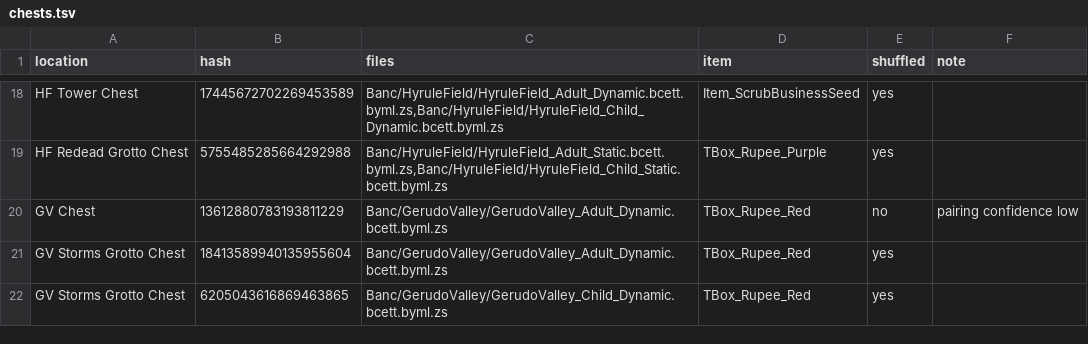
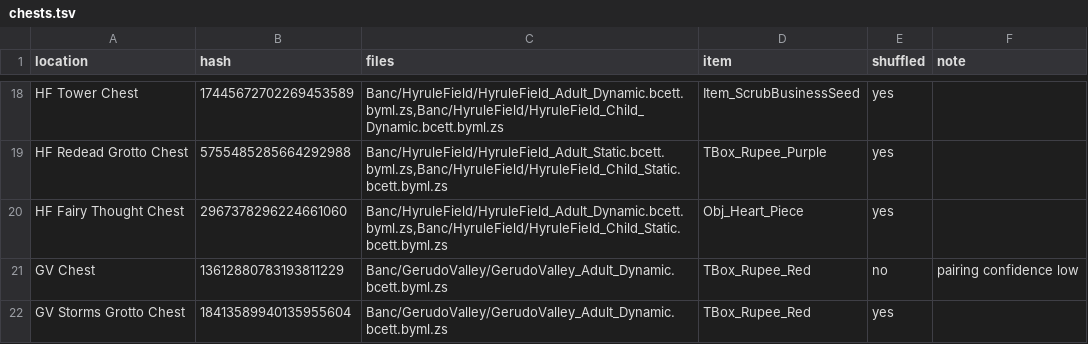
Before and after one commit to Kaepora-HQ/kaepora, a TSV file: remake/chests.tsv, drawn as a sheet; only a part is shown, gaps mark what is left out; the shorter side is filled out with more unchanged rows.

Commit message:
feat: shuffle the Hyrule Field chest a Fairy Thought tells of
At the foot of a cliff east of the way to Gerudo Valley stands a heart
piece chest (hash 2967378296224661060), in the child and the adult
field. Beside it, in the adult field only, stands Fairy Thought 11,
which says the chest's lock was left undone. Reading it sets
HaveReadHrlField_Note11. The chest's flow gives its item only to child
Link and only once that value is set; adult Link finds the chest
already emptied, and child Link who has not read the thought cannot
open it (read from the data, and seen by the owner on 2026-11-18).

The chest gets a location in Hyrule Field, HF Fairy Thought Chest. An
event set by adult Link stands for the thought read, and the chest asks
for child Link and that event, so a seed needs both ages before it.

Seen by the owner on 2026-11-18: before the thought is read, the chest
does not open for a child. An adult finds it open and reads the thought.
A child opened it and got the heart piece from a save whose thought
value was set by hand; that the adult's read sets that value is read
from the data. It stands in a rock opening at the field's level, walked
into and out of.

The shuffle holds 155 chests at 152 locations. The fixed seed's stored
spoiler log and plan are regenerated.

```diff
--- a/remake/chests.tsv
+++ b/remake/chests.tsv
@@ -19,2 +19,3 @@ HF Tower Chest	17445672702269453589	Banc/HyruleField/HyruleField_Adult_Dynamic.b
 HF Redead Grotto Chest	5755485285664292988	Banc/HyruleField/HyruleField_Adult_Static.bcett.byml.zs,Banc/HyruleField/HyruleField_Child_Static.bcett.byml.zs	TBox_Rupee_Purple	yes	
+HF Fairy Thought Chest	2967378296224661060	Banc/HyruleField/HyruleField_Adult_Dynamic.bcett.byml.zs,Banc/HyruleField/HyruleField_Child_Static.bcett.byml.zs	Obj_Heart_Piece	yes	
 GV Chest	13612880783193811229	Banc/GerudoValley/GerudoValley_Adult_Dynamic.bcett.byml.zs	TBox_Rupee_Red	no	pairing confidence low
```
Also changed, not shown: 7 other files.
